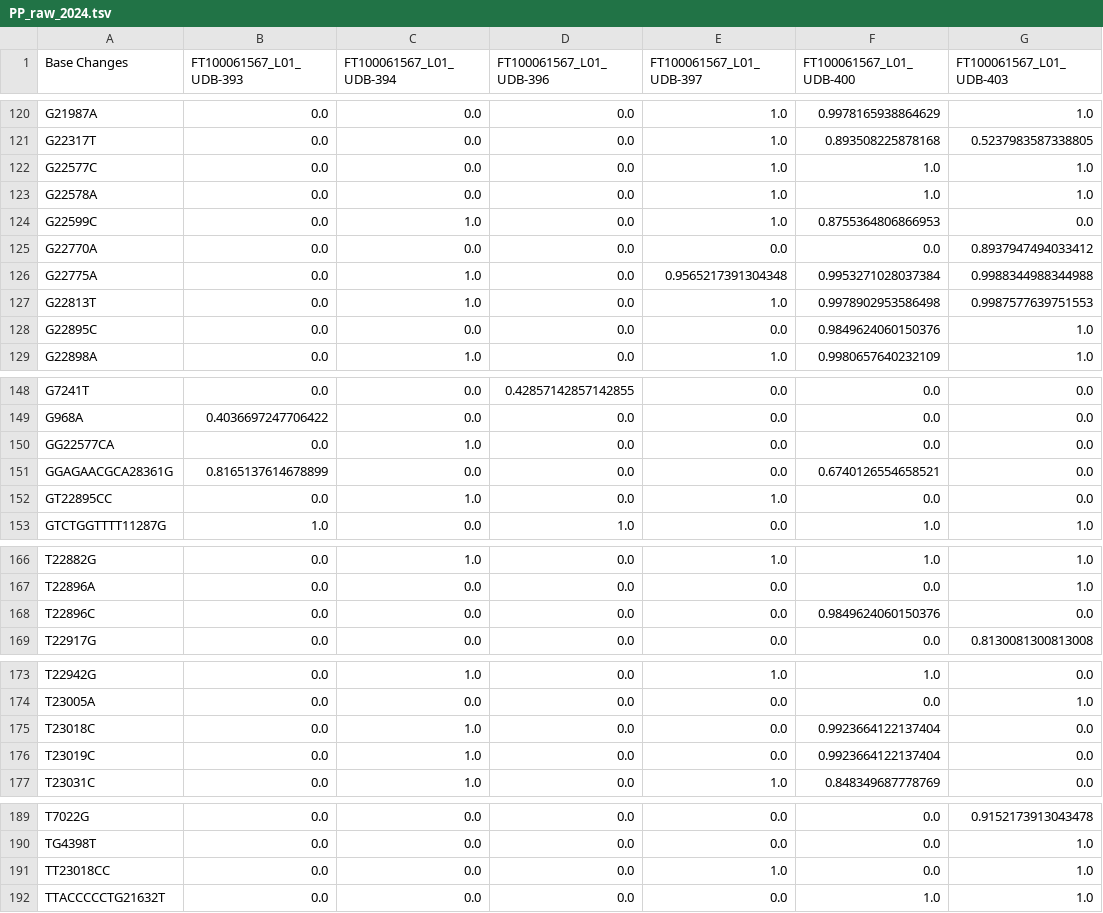
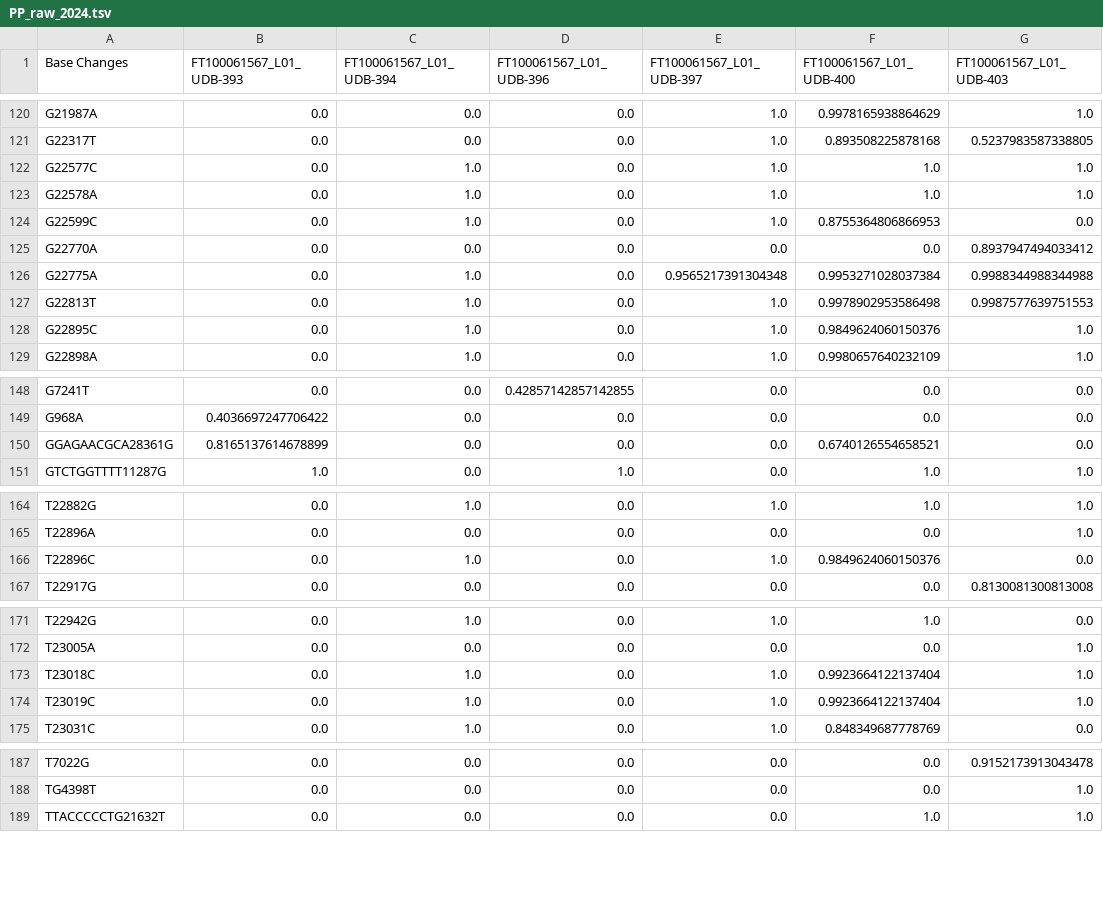
Before and after one commit to cookyoung/NextVpower, a TSV file: PP_raw_2024.tsv, drawn as a sheet; only a part is shown, gaps mark what is left out.

```diff
--- a/PP_raw_2024.tsv
+++ b/PP_raw_2024.tsv
@@ -121,4 +121,4 @@ G21987A	0.0	0.0	0.0	1.0	0.9978165938864629	1.0
 G22317T	0.0	0.0	0.0	1.0	0.893508225878168	0.5237983587338805
-G22577C	0.0	0.0	0.0	1.0	1.0	1.0
-G22578A	0.0	0.0	0.0	1.0	1.0	1.0
+G22577C	0.0	1.0	0.0	1.0	1.0	1.0
+G22578A	0.0	1.0	0.0	1.0	1.0	1.0
 G22599C	0.0	1.0	0.0	1.0	0.8755364806866953	0.0
@@ -127,3 +127,3 @@ G22775A	0.0	1.0	0.0	0.9565217391304348	0.9953271028037384	0.9988344988344988
 G22813T	0.0	1.0	0.0	1.0	0.9978902953586498	0.9987577639751553
-G22895C	0.0	0.0	0.0	0.0	0.9849624060150376	1.0
+G22895C	0.0	1.0	0.0	1.0	0.9849624060150376	1.0
 G22898A	0.0	1.0	0.0	1.0	0.9980657640232109	1.0
@@ -149,5 +149,3 @@ G7241T	0.0	0.0	0.42857142857142855	0.0	0.0	0.0
 G968A	0.4036697247706422	0.0	0.0	0.0	0.0	0.0
-GG22577CA	0.0	1.0	0.0	0.0	0.0	0.0
 GGAGAACGCA28361G	0.8165137614678899	0.0	0.0	0.0	0.6740126554658521	0.0
-GT22895CC	0.0	1.0	0.0	1.0	0.0	0.0
 GTCTGGTTTT11287G	1.0	0.0	1.0	0.0	1.0	1.0
@@ -167,3 +165,3 @@ T22882G	0.0	1.0	0.0	1.0	1.0	1.0
 T22896A	0.0	0.0	0.0	0.0	0.0	1.0
-T22896C	0.0	0.0	0.0	0.0	0.9849624060150376	0.0
+T22896C	0.0	1.0	0.0	1.0	0.9849624060150376	0.0
 T22917G	0.0	0.0	0.0	0.0	0.0	0.8130081300813008
@@ -174,4 +172,4 @@ T22942G	0.0	1.0	0.0	1.0	1.0	0.0
 T23005A	0.0	0.0	0.0	0.0	0.0	1.0
-T23018C	0.0	1.0	0.0	0.0	0.9923664122137404	0.0
-T23019C	0.0	1.0	0.0	0.0	0.9923664122137404	0.0
+T23018C	0.0	1.0	0.0	1.0	0.9923664122137404	1.0
+T23019C	0.0	1.0	0.0	1.0	0.9923664122137404	1.0
 T23031C	0.0	1.0	0.0	1.0	0.848349687778769	0.0
@@ -190,3 +188,2 @@ T7022G	0.0	0.0	0.0	0.0	0.0	0.9152173913043478
 TG4398T	0.0	0.0	0.0	0.0	0.0	1.0
-TT23018CC	0.0	0.0	0.0	1.0	0.0	1.0
 TTACCCCCTG21632T	0.0	0.0	0.0	0.0	1.0	1.0
```
Also changed, not shown: PP_raw_example.tsv.
